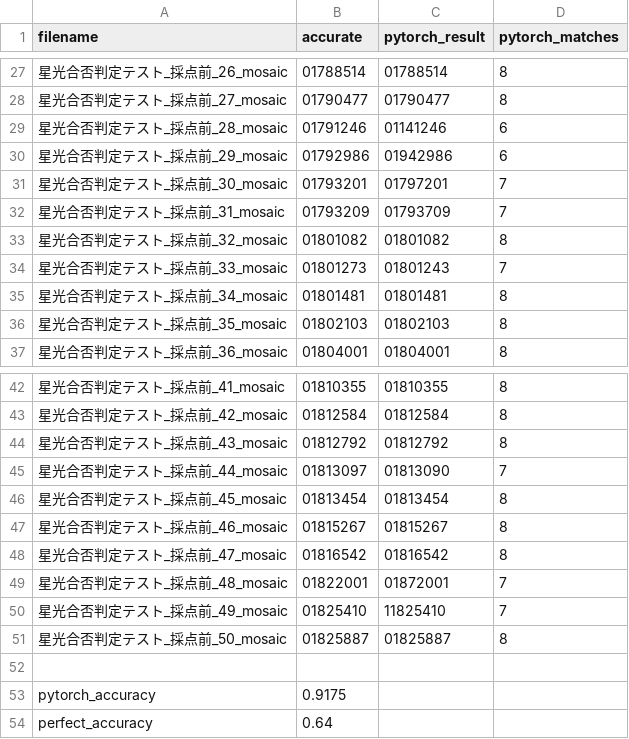
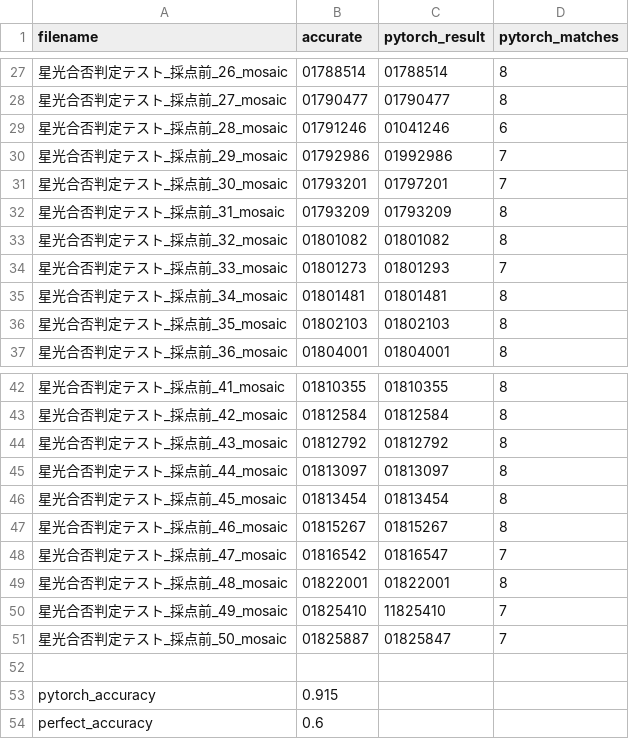
Before and after one commit to JinSugino/number-recognition-system, a CSV file: model_comparison_detailed.csv, drawn as a sheet; only a part is shown, gaps mark what is left out; the diff covers the shown part only.

```diff
--- a/model_comparison_detailed.csv
+++ b/model_comparison_detailed.csv
@@ -28,8 +28,8 @@
 星光合否判定テスト_採点前_27_mosaic,01790477,01790477,8
-星光合否判定テスト_採点前_28_mosaic,01791246,01141246,6
-星光合否判定テスト_採点前_29_mosaic,01792986,01942986,6
+星光合否判定テスト_採点前_28_mosaic,01791246,01041246,6
+星光合否判定テスト_採点前_29_mosaic,01792986,01992986,7
 星光合否判定テスト_採点前_30_mosaic,01793201,01797201,7
-星光合否判定テスト_採点前_31_mosaic,01793209,01793709,7
+星光合否判定テスト_採点前_31_mosaic,01793209,01793209,8
 星光合否判定テスト_採点前_32_mosaic,01801082,01801082,8
-星光合否判定テスト_採点前_33_mosaic,01801273,01801243,7
+星光合否判定テスト_採点前_33_mosaic,01801273,01801293,7
 星光合否判定テスト_採点前_34_mosaic,01801481,01801481,8
@@ -44,11 +44,11 @@
 星光合否判定テスト_採点前_43_mosaic,01812792,01812792,8
-星光合否判定テスト_採点前_44_mosaic,01813097,01813090,7
+星光合否判定テスト_採点前_44_mosaic,01813097,01813097,8
 星光合否判定テスト_採点前_45_mosaic,01813454,01813454,8
 星光合否判定テスト_採点前_46_mosaic,01815267,01815267,8
-星光合否判定テスト_採点前_47_mosaic,01816542,01816542,8
-星光合否判定テスト_採点前_48_mosaic,01822001,01872001,7
+星光合否判定テスト_採点前_47_mosaic,01816542,01816547,7
+星光合否判定テスト_採点前_48_mosaic,01822001,01822001,8
 星光合否判定テスト_採点前_49_mosaic,01825410,11825410,7
-星光合否判定テスト_採点前_50_mosaic,01825887,01825887,8
+星光合否判定テスト_採点前_50_mosaic,01825887,01825847,7
 
-pytorch_accuracy,0.9175
-perfect_accuracy,0.64
+pytorch_accuracy,0.915
+perfect_accuracy,0.6
```
Also changed, not shown: 25 edited cells elsewhere in this file, 2 other files.
